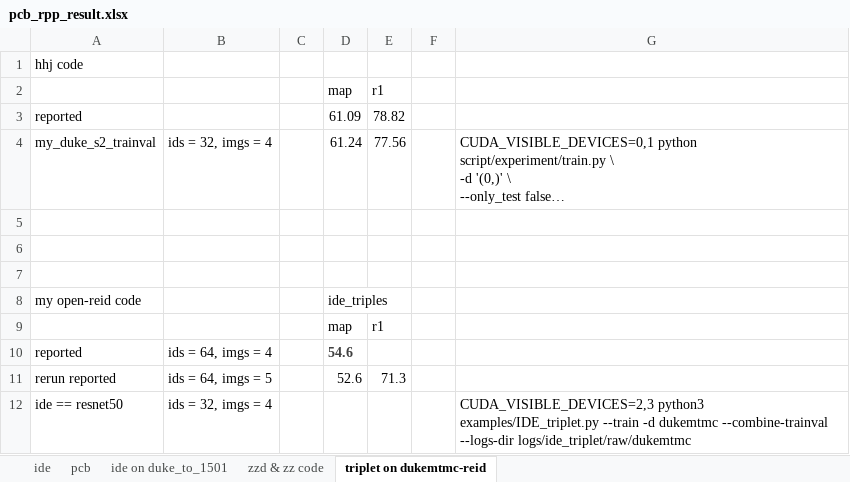
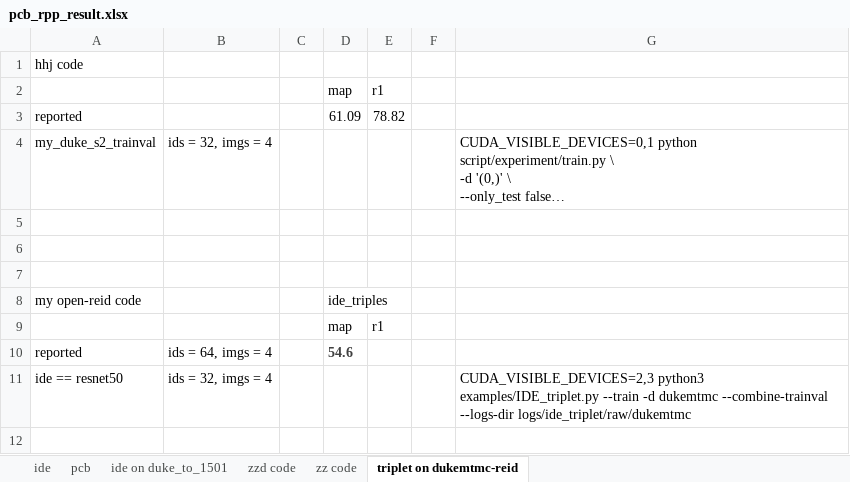
Before and after one commit to hou-yz/open-reid-tracking, an Excel workbook: pcb_rpp_result.xlsx, sheet triplet on dukemtmc-reid, drawn as a sheet; long unchanged cells end in …; values as stored, in another font and other column widths than the file's, no borders; the diff names each change by its address in the sheet, - before the commit and + after, or states it on an @@ line.

```diff
--- a/pcb_rpp_result.xlsx (sheet triplet on dukemtmc-reid)
+++ b/pcb_rpp_result.xlsx (sheet triplet on dukemtmc-reid)
-sheet tab: zzd & zz code
+sheet tab: zzd code
+sheet tab: zz code
-D4: 61.24
+D4: (empty)
-E4: 77.56
+E4: (empty)
-row 11: rerun reported | ids = 64, imgs = 5 |  | 52.6 | 71.3
```
Also changed, not shown: sheet zzd code, 4 other files.
